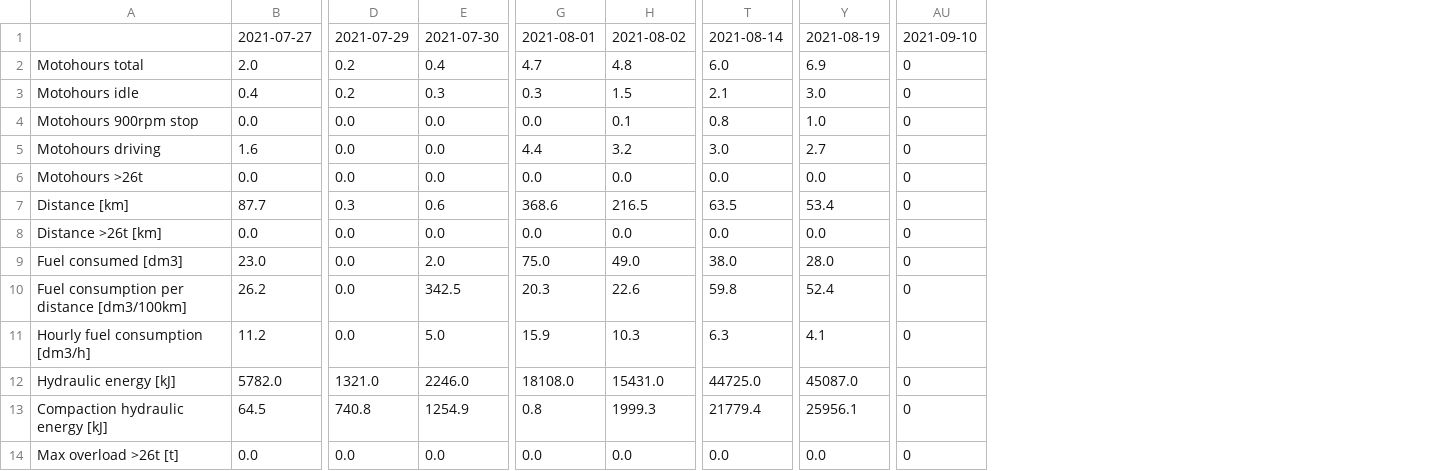
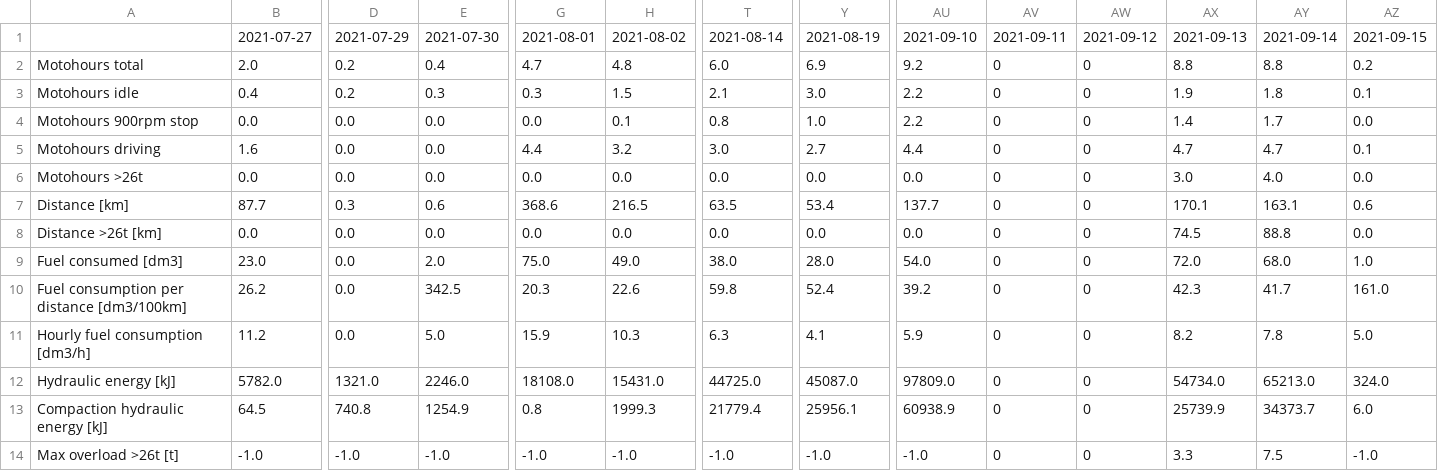
Before and after one commit to Arivalo/210901_DZ, a CSV file: data/tabela_sierpien.csv, drawn as a sheet; only a part is shown, gaps mark what is left out; addresses are those after the commit; the diff covers the shown part only; the diff names each change by its address in the sheet, - before the commit and + after, or states it on an @@ line.

Commit message:
aktualizacja 20.09

```diff
--- a/data/tabela_sierpien.csv
+++ b/data/tabela_sierpien.csv
+column AU, rows 1-14: 2021-09-10 | 9.2 | 2.2 | 2.2 | 4.4 | 0.0 | 137.7 | 0.0 | 54.0 | 39.2 | 5.9 | 97809.0 | 60938.9 | -1.0
+column AW, rows 1-14: 2021-09-12 | 0 | 0 | 0 | 0 | 0 | 0 | 0 | 0 | 0 | 0 | 0 | 0 | 0
+column AX, rows 1-14: 2021-09-13 | 8.8 | 1.9 | 1.4 | 4.7 | 3.0 | 170.1 | 74.5 | 72.0 | 42.3 | 8.2 | 54734.0 | 25739.9 | 3.3
+column AY, rows 1-14: 2021-09-14 | 8.8 | 1.8 | 1.7 | 4.7 | 4.0 | 163.1 | 88.8 | 68.0 | 41.7 | 7.8 | 65213.0 | 34373.7 | 7.5
+column AZ, rows 1-14: 2021-09-15 | 0.2 | 0.1 | 0.0 | 0.1 | 0.0 | 0.6 | 0.0 | 1.0 | 161.0 | 5.0 | 324.0 | 6.0 | -1.0
-AV1: 2021-09-10
+AV1: 2021-09-11
-B14: 0.0
+B14: -1.0
-D14: 0.0
+D14: -1.0
-E14: 0.0
+E14: -1.0
-G14: 0.0
+G14: -1.0
-H14: 0.0
+H14: -1.0
-T14: 0.0
+T14: -1.0
-Y14: 0.0
+Y14: -1.0
```
Also changed, not shown: 8 edited cells elsewhere in this file.
